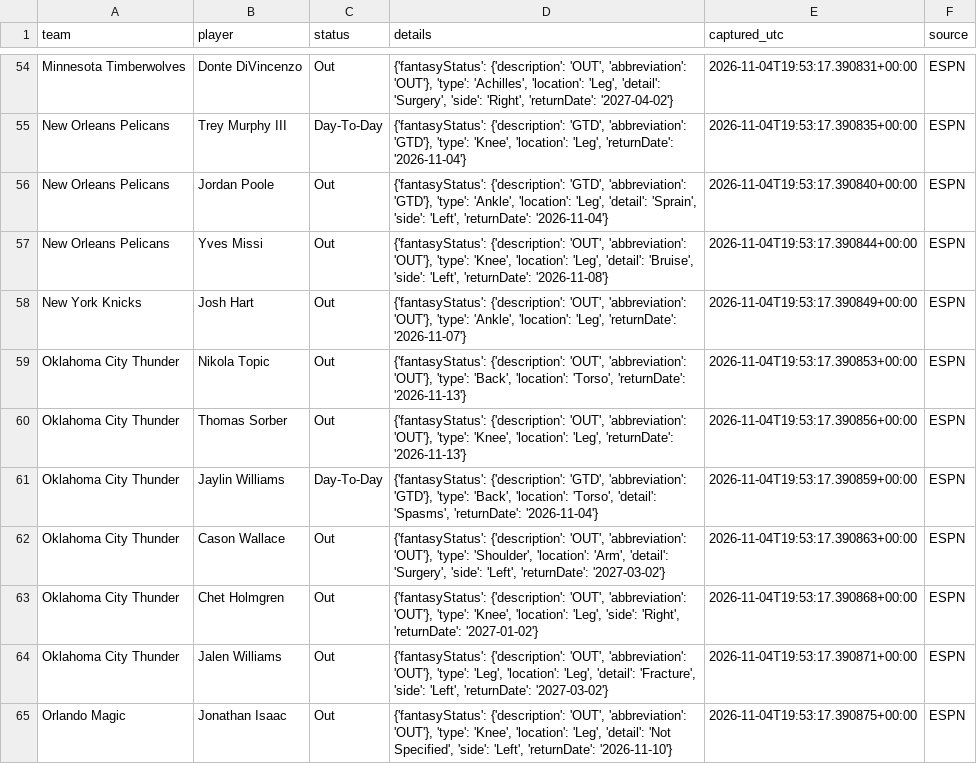
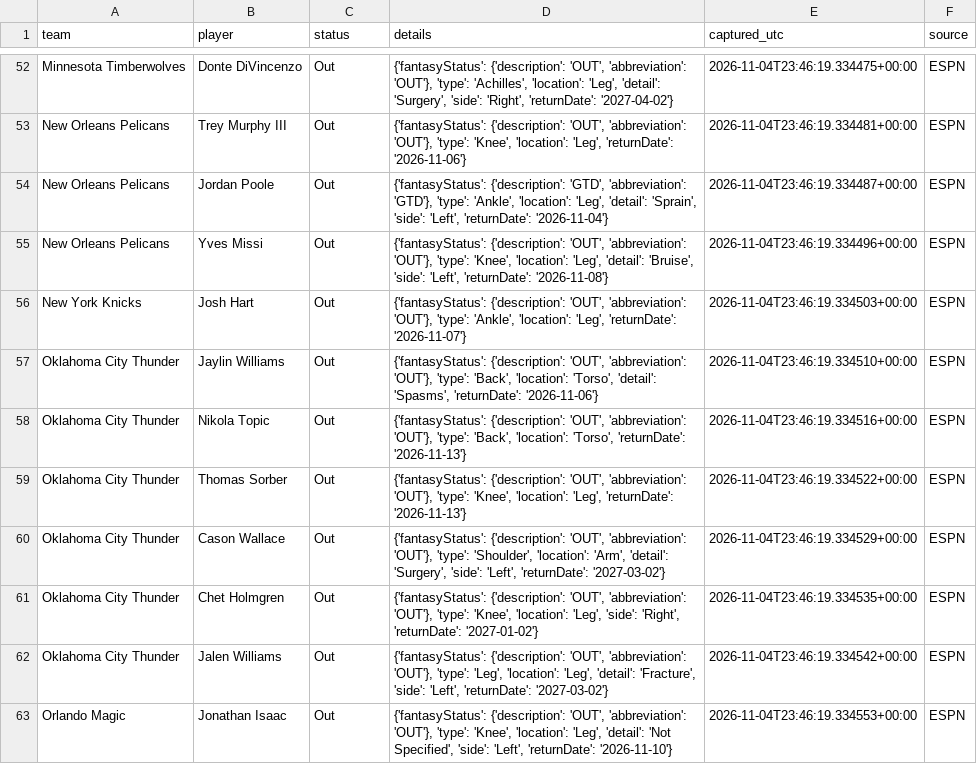
Before and after one commit to conny92-coder/Nba-edge, a CSV file: data/injuries.csv, drawn as a sheet; only a part is shown, gaps mark what is left out; removed rows and columns are numbered as before the commit, all else as after; the diff covers the shown part only; the diff names each change by its address in the sheet, - before the commit and + after, or states it on an @@ line.

```diff
--- a/data/injuries.csv
+++ b/data/injuries.csv
-E52 (captured_utc): 2026-11-04T19:53:17.390831+00:00
+E52 (captured_utc): 2026-11-04T23:46:19.334475+00:00
-C53 (status): Day-To-Day
+C53 (status): Out
-D53 (details): {'fantasyStatus': {'description': 'GTD', 'abbreviation': 'GTD'}, 'type': 'Knee', 'location': 'Leg', 'returnDate': '2026-11-04'}
+D53 (details): {'fantasyStatus': {'description': 'OUT', 'abbreviation': 'OUT'}, 'type': 'Knee', 'location': 'Leg', 'returnDate': '2026-11-06'}
-E53 (captured_utc): 2026-11-04T19:53:17.390835+00:00
+E53 (captured_utc): 2026-11-04T23:46:19.334481+00:00
-E54 (captured_utc): 2026-11-04T19:53:17.390840+00:00
+E54 (captured_utc): 2026-11-04T23:46:19.334487+00:00
-E55 (captured_utc): 2026-11-04T19:53:17.390844+00:00
+E55 (captured_utc): 2026-11-04T23:46:19.334496+00:00
-E56 (captured_utc): 2026-11-04T19:53:17.390849+00:00
+E56 (captured_utc): 2026-11-04T23:46:19.334503+00:00
+row 57: Oklahoma City Thunder | Jaylin Williams | Out | {'fantasyStatus': {'description': 'OUT', 'abbreviation': 'OUT'}, 'type': 'Back', 'location': 'Torso', 'detail': 'Spasms', 'returnDate': '2026-11-06'} | 2026-11-04T23:46:19.334510+00:00 | ESPN
-E58 (captured_utc): 2026-11-04T19:53:17.390853+00:00
+E58 (captured_utc): 2026-11-04T23:46:19.334516+00:00
-E59 (captured_utc): 2026-11-04T19:53:17.390856+00:00
+E59 (captured_utc): 2026-11-04T23:46:19.334522+00:00
-row 61: Oklahoma City Thunder | Jaylin Williams | Day-To-Day | {'fantasyStatus': {'description': 'GTD', 'abbreviation': 'GTD'}, 'type': 'Back', 'location': 'Torso', 'detail': 'Spasms', 'returnDate': '2026-11-04'} | 2026-11-04T19:53:17.390859+00:00 | ESPN
-E60 (captured_utc): 2026-11-04T19:53:17.390863+00:00
+E60 (captured_utc): 2026-11-04T23:46:19.334529+00:00
-E61 (captured_utc): 2026-11-04T19:53:17.390868+00:00
+E61 (captured_utc): 2026-11-04T23:46:19.334535+00:00
-E62 (captured_utc): 2026-11-04T19:53:17.390871+00:00
+E62 (captured_utc): 2026-11-04T23:46:19.334542+00:00
-E63 (captured_utc): 2026-11-04T19:53:17.390875+00:00
+E63 (captured_utc): 2026-11-04T23:46:19.334553+00:00
```
Also changed, not shown: 3 added rows, 8 removed rows and 86 edited cells elsewhere in this file, 1 other file.
